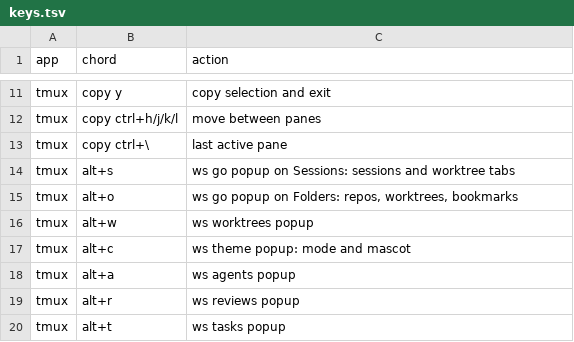
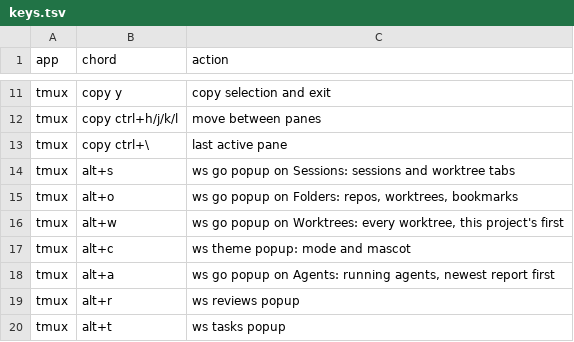
Before and after one commit to RyanSaxe/dotfiles, a TSV file: config/tmux/keys.tsv, drawn as a sheet; only a part is shown, gaps mark what is left out.

```diff
--- a/config/tmux/keys.tsv
+++ b/config/tmux/keys.tsv
@@ -15,5 +15,5 @@ tmux	alt+s	ws go popup on Sessions: sessions and worktree tabs
 tmux	alt+o	ws go popup on Folders: repos, worktrees, bookmarks
-tmux	alt+w	ws worktrees popup
+tmux	alt+w	ws go popup on Worktrees: every worktree, this project's first
 tmux	alt+c	ws theme popup: mode and mascot
-tmux	alt+a	ws agents popup
+tmux	alt+a	ws go popup on Agents: running agents, newest report first
 tmux	alt+r	ws reviews popup
```
Also changed, not shown: 12 other files.
